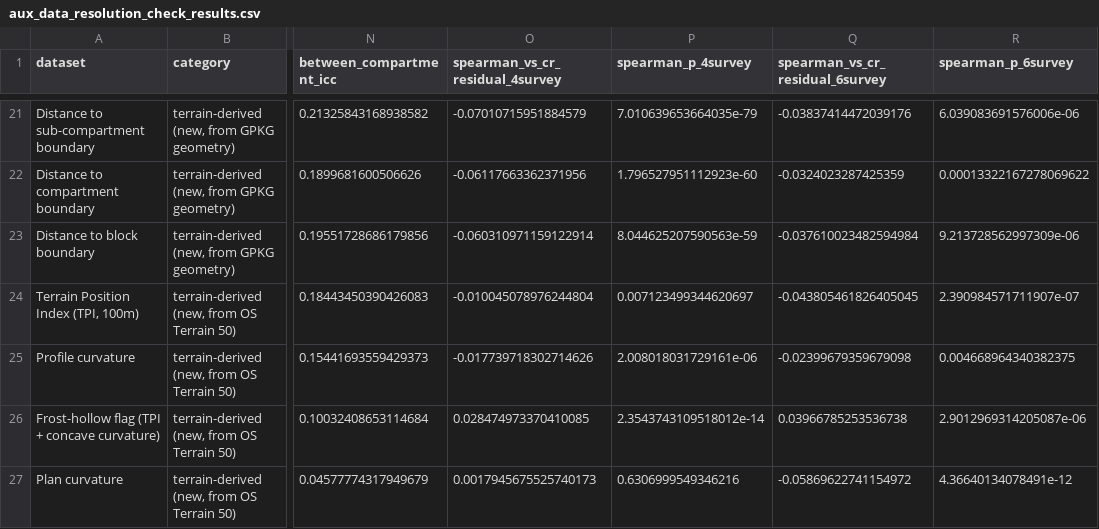
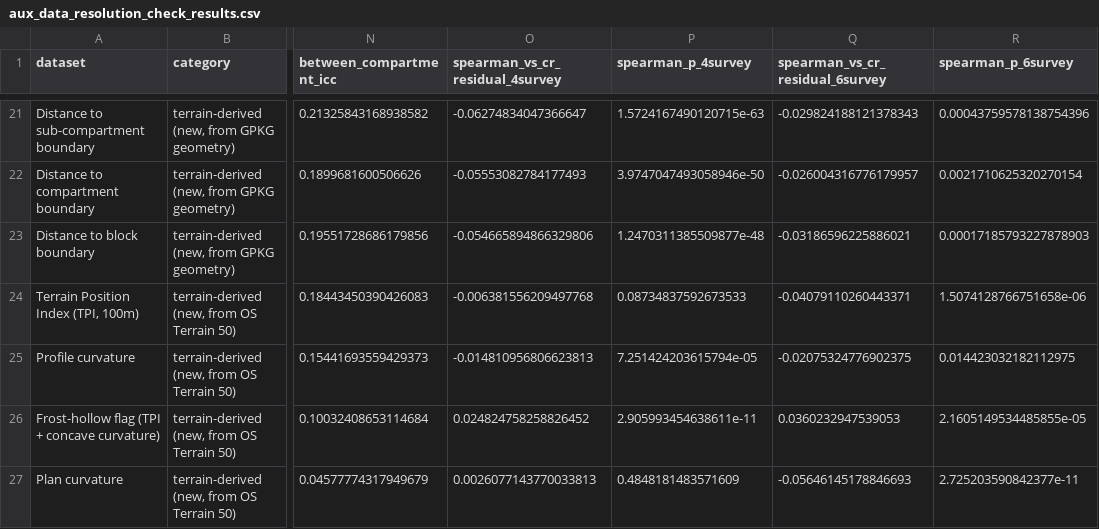
Before and after one commit to shreeyagorasia/forest_diss, a CSV file: notebooks/environmental_data/figures/aux_data_resolution_check_results.csv, drawn as a sheet; only a part is shown, gaps mark what is left out; the diff covers the shown part only; the diff names each change by its address in the sheet, - before the commit and + after, or states it on an @@ line.

```diff
--- a/notebooks/environmental_data/figures/aux_data_resolution_check_results.csv
+++ b/notebooks/environmental_data/figures/aux_data_resolution_check_results.csv
-O21 (spearman_vs_cr_residual_4survey): -0.07010715951884579
+O21 (spearman_vs_cr_residual_4survey): -0.06274834047366647
-P21 (spearman_p_4survey): 7.010639653664035e-79
+P21 (spearman_p_4survey): 1.5724167490120715e-63
-Q21 (spearman_vs_cr_residual_6survey): -0.03837414472039176
+Q21 (spearman_vs_cr_residual_6survey): -0.029824188121378343
-R21 (spearman_p_6survey): 6.039083691576006e-06
+R21 (spearman_p_6survey): 0.00043759578138754396
-O22 (spearman_vs_cr_residual_4survey): -0.06117663362371956
+O22 (spearman_vs_cr_residual_4survey): -0.05553082784177493
-P22 (spearman_p_4survey): 1.796527951112923e-60
+P22 (spearman_p_4survey): 3.9747047493058946e-50
-Q22 (spearman_vs_cr_residual_6survey): -0.0324023287425359
+Q22 (spearman_vs_cr_residual_6survey): -0.026004316776179957
-R22 (spearman_p_6survey): 0.00013322167278069622
+R22 (spearman_p_6survey): 0.0021710625320270154
-O23 (spearman_vs_cr_residual_4survey): -0.060310971159122914
+O23 (spearman_vs_cr_residual_4survey): -0.054665894866329806
-P23 (spearman_p_4survey): 8.044625207590563e-59
+P23 (spearman_p_4survey): 1.2470311385509877e-48
-Q23 (spearman_vs_cr_residual_6survey): -0.037610023482594984
+Q23 (spearman_vs_cr_residual_6survey): -0.03186596225886021
-R23 (spearman_p_6survey): 9.213728562997309e-06
+R23 (spearman_p_6survey): 0.00017185793227878903
-O24 (spearman_vs_cr_residual_4survey): -0.010045078976244804
+O24 (spearman_vs_cr_residual_4survey): -0.006381556209497768
-P24 (spearman_p_4survey): 0.007123499344620697
+P24 (spearman_p_4survey): 0.08734837592673533
-Q24 (spearman_vs_cr_residual_6survey): -0.043805461826405045
+Q24 (spearman_vs_cr_residual_6survey): -0.04079110260443371
-R24 (spearman_p_6survey): 2.390984571711907e-07
+R24 (spearman_p_6survey): 1.5074128766751658e-06
-O25 (spearman_vs_cr_residual_4survey): -0.017739718302714626
+O25 (spearman_vs_cr_residual_4survey): -0.014810956806623813
-P25 (spearman_p_4survey): 2.008018031729161e-06
+P25 (spearman_p_4survey): 7.251424203615794e-05
-Q25 (spearman_vs_cr_residual_6survey): -0.02399679359679098
+Q25 (spearman_vs_cr_residual_6survey): -0.02075324776902375
-R25 (spearman_p_6survey): 0.004668964340382375
+R25 (spearman_p_6survey): 0.014423032182112975
-O26 (spearman_vs_cr_residual_4survey): 0.028474973370410085
+O26 (spearman_vs_cr_residual_4survey): 0.024824758258826452
-P26 (spearman_p_4survey): 2.3543743109518012e-14
+P26 (spearman_p_4survey): 2.905993454638611e-11
-Q26 (spearman_vs_cr_residual_6survey): 0.03966785253536738
+Q26 (spearman_vs_cr_residual_6survey): 0.0360232947539053
-R26 (spearman_p_6survey): 2.9012969314205087e-06
+R26 (spearman_p_6survey): 2.1605149534485855e-05
-O27 (spearman_vs_cr_residual_4survey): 0.0017945675525740173
+O27 (spearman_vs_cr_residual_4survey): 0.0026077143770033813
-P27 (spearman_p_4survey): 0.6306999549346216
+P27 (spearman_p_4survey): 0.4848181483571609
-Q27 (spearman_vs_cr_residual_6survey): -0.05869622741154972
+Q27 (spearman_vs_cr_residual_6survey): -0.05646145178846693
-R27 (spearman_p_6survey): 4.36640134078491e-12
+R27 (spearman_p_6survey): 2.725203590842377e-11
```
Also changed, not shown: 93 edited cells elsewhere in this file, 13 other files.
